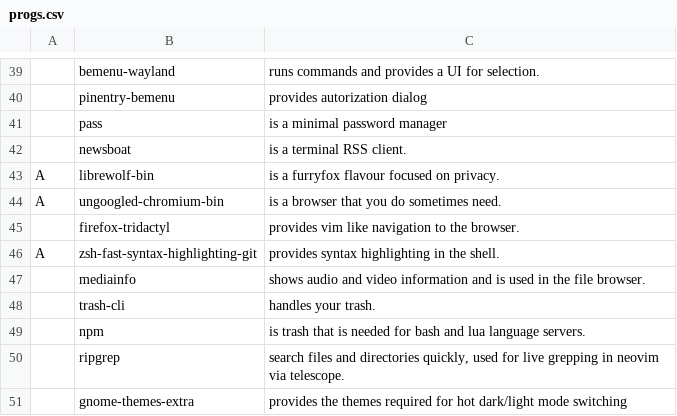
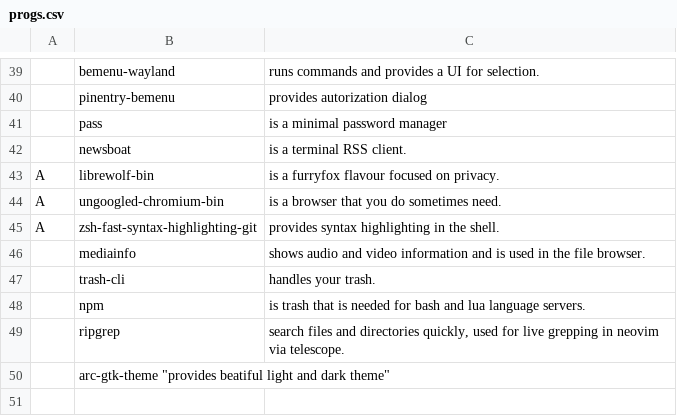
Before and after one commit to Kuchteq/MARBS, a CSV file: static/progs.csv, drawn as a sheet; only a part is shown, gaps mark what is left out.

Commit message:
Finnish librewolf automatic extensions installation + change main theme

```diff
--- a/static/progs.csv
+++ b/static/progs.csv
@@ -44,3 +44,2 @@ A,librewolf-bin, "is a furryfox flavour focused on privacy."
 A,ungoogled-chromium-bin, "is a browser that you do sometimes need."
-,firefox-tridactyl, "provides vim like navigation to the browser."
 A,zsh-fast-syntax-highlighting-git, "provides syntax highlighting in the shell."
@@ -50,2 +49,2 @@ A,zsh-fast-syntax-highlighting-git, "provides syntax highlighting in the shell."
 ,ripgrep, "search files and directories quickly, used for live grepping in neovim via telescope."
-,gnome-themes-extra, "provides the themes required for hot dark/light mode switching"
+,arc-gtk-theme "provides beatiful light and dark theme"
```
Also changed, not shown: 1 other file.
